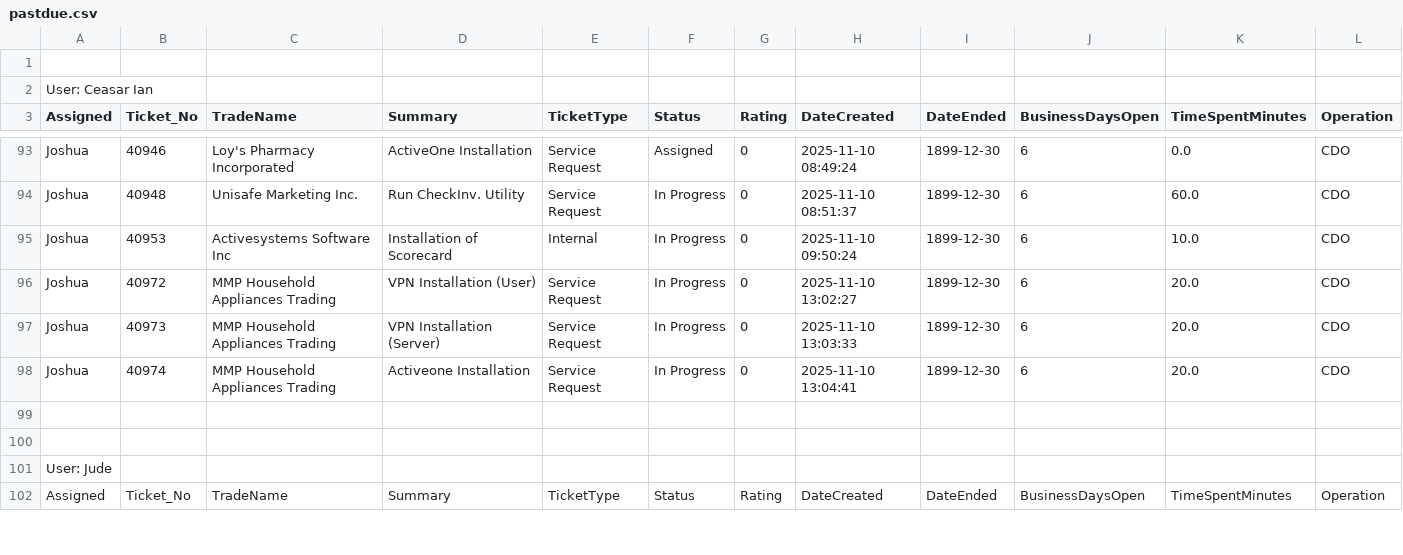
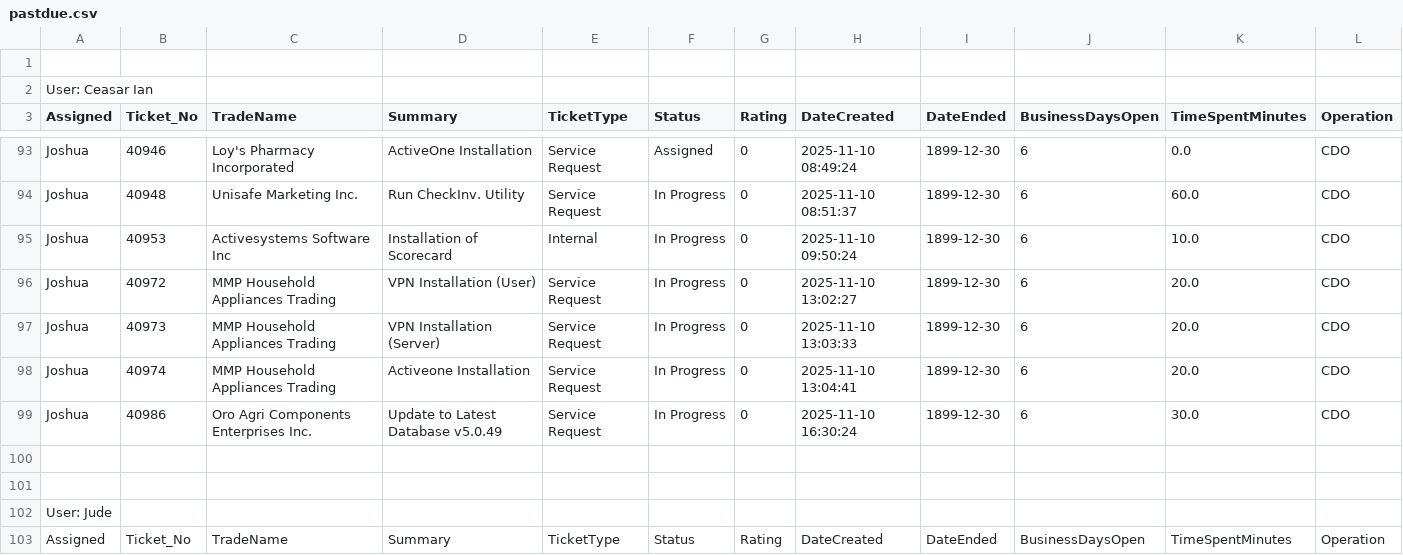
Before and after one commit to astechsupport/technical-support-data, a CSV file: pastdue.csv, drawn as a sheet; only a part is shown, gaps mark what is left out.

```diff
--- a/pastdue.csv
+++ b/pastdue.csv
@@ -98,2 +98,3 @@ Joshua,40973,MMP Household Appliances Trading,VPN Installation (Server),Service
 Joshua,40974,MMP Household Appliances Trading,Activeone Installation,Service Request,In Progress,0,2025-11-10 13:04:41,1899-12-30,6,20.0,CDO
+Joshua,40986,Oro Agri Components Enterprises Inc.,Update to Latest Database v5.0.49,Service Request,In Progress,0,2025-11-10 16:30:24,1899-12-30,6,30.0,CDO
 
```
Also changed, not shown: data.csv.
